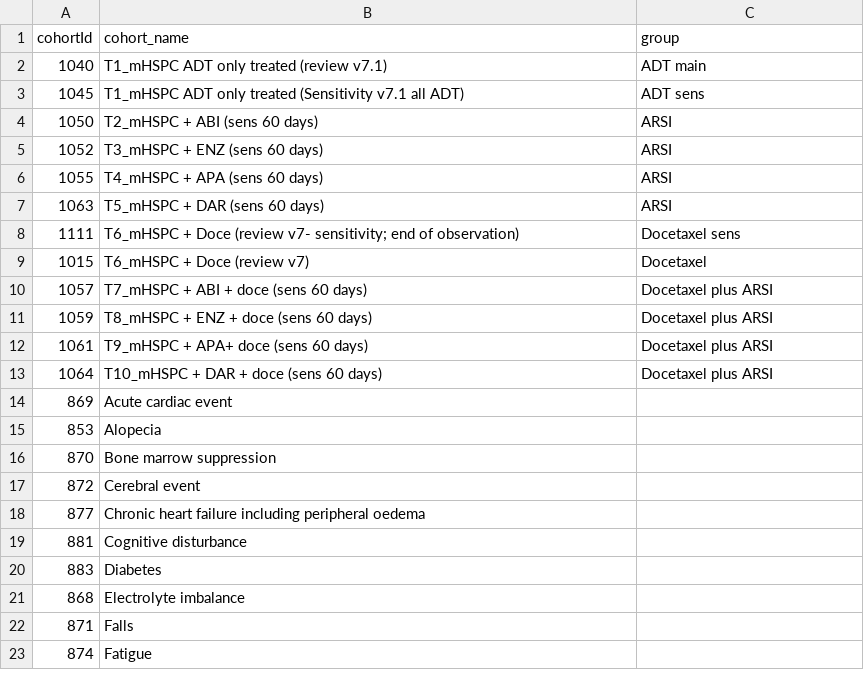
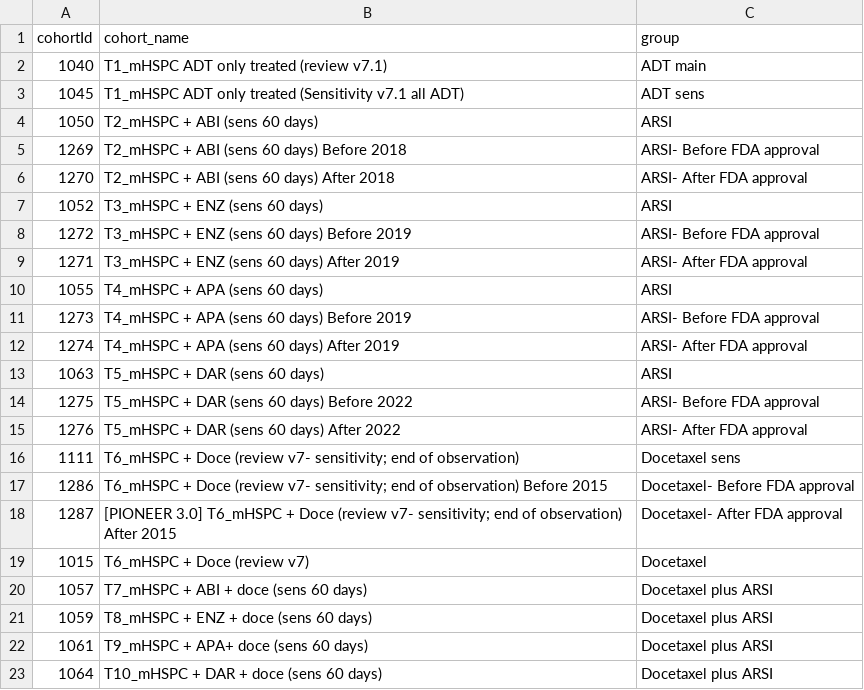
Before and after one commit to ahijazy/PioneerMetastaticAE, a CSV file: inst/settings/CohortsToCreate.csv, drawn as a sheet; only a part is shown; the shorter side is filled out with more unchanged rows.

```diff
--- a/inst/settings/CohortsToCreate.csv
+++ b/inst/settings/CohortsToCreate.csv
@@ -4,6 +4,16 @@ cohortId,cohort_name,group
 1050,T2_mHSPC + ABI (sens 60 days),ARSI
+1269,T2_mHSPC + ABI (sens 60 days) Before 2018,ARSI- Before FDA approval
+1270,T2_mHSPC + ABI (sens 60 days) After 2018,ARSI- After FDA approval
 1052,T3_mHSPC + ENZ (sens 60 days),ARSI
+1272,T3_mHSPC + ENZ (sens 60 days) Before 2019,ARSI- Before FDA approval
+1271,T3_mHSPC + ENZ (sens 60 days) After 2019,ARSI- After FDA approval
 1055,T4_mHSPC + APA (sens 60 days),ARSI
+1273,T4_mHSPC + APA (sens 60 days) Before 2019,ARSI- Before FDA approval
+1274,T4_mHSPC + APA (sens 60 days) After 2019,ARSI- After FDA approval
 1063,T5_mHSPC + DAR (sens 60 days),ARSI
+1275,T5_mHSPC + DAR (sens 60 days) Before 2022,ARSI- Before FDA approval
+1276,T5_mHSPC + DAR (sens 60 days) After 2022,ARSI- After FDA approval
 1111, T6_mHSPC + Doce (review v7- sensitivity; end of observation),Docetaxel sens
+1286,T6_mHSPC + Doce (review v7- sensitivity; end of observation) Before 2015,Docetaxel- Before FDA approval
+1287,[PIONEER 3.0] T6_mHSPC + Doce (review v7- sensitivity; end of observation) After 2015,Docetaxel- After FDA approval
 1015,T6_mHSPC + Doce (review v7),Docetaxel
```
Also changed, not shown: inst/settings/groups.csv, inst/settings/targets.csv, 1 other file.
